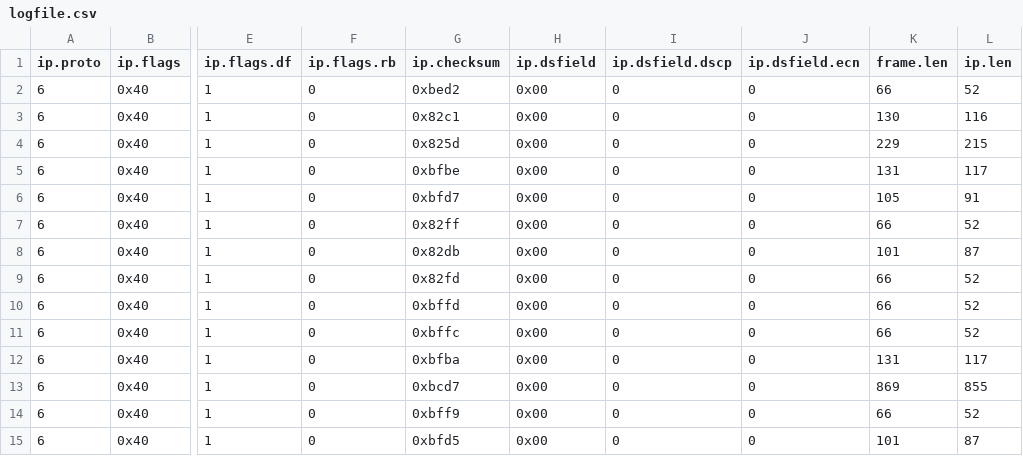
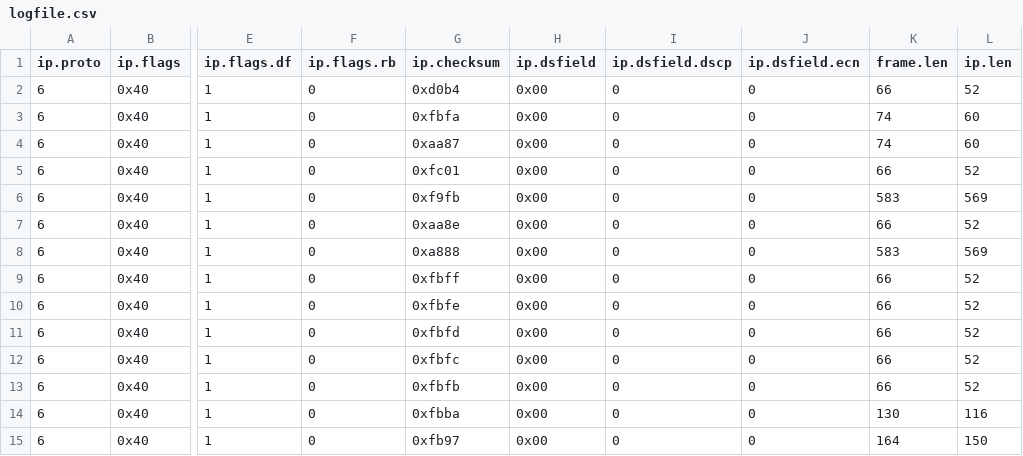
Before and after one commit to samuelgbenga/DFI_Model, a CSV file: logfile.csv, drawn as a sheet; only a part is shown, gaps mark what is left out; the diff covers the shown part only; the diff names each change by its address in the sheet, - before the commit and + after, or states it on an @@ line.

```diff
--- a/logfile.csv
+++ b/logfile.csv
-G2 (ip.checksum): 0xbed2
+G2 (ip.checksum): 0xd0b4
-G3 (ip.checksum): 0x82c1
+G3 (ip.checksum): 0xfbfa
-K3 (frame.len): 130
+K3 (frame.len): 74
-L3 (ip.len): 116
+L3 (ip.len): 60
-G4 (ip.checksum): 0x825d
+G4 (ip.checksum): 0xaa87
-K4 (frame.len): 229
+K4 (frame.len): 74
-L4 (ip.len): 215
+L4 (ip.len): 60
-G5 (ip.checksum): 0xbfbe
+G5 (ip.checksum): 0xfc01
-K5 (frame.len): 131
+K5 (frame.len): 66
-L5 (ip.len): 117
+L5 (ip.len): 52
-G6 (ip.checksum): 0xbfd7
+G6 (ip.checksum): 0xf9fb
-K6 (frame.len): 105
+K6 (frame.len): 583
-L6 (ip.len): 91
+L6 (ip.len): 569
-G7 (ip.checksum): 0x82ff
+G7 (ip.checksum): 0xaa8e
-G8 (ip.checksum): 0x82db
+G8 (ip.checksum): 0xa888
-K8 (frame.len): 101
+K8 (frame.len): 583
-L8 (ip.len): 87
+L8 (ip.len): 569
-G9 (ip.checksum): 0x82fd
+G9 (ip.checksum): 0xfbff
-G10 (ip.checksum): 0xbffd
+G10 (ip.checksum): 0xfbfe
-G11 (ip.checksum): 0xbffc
+G11 (ip.checksum): 0xfbfd
-G12 (ip.checksum): 0xbfba
+G12 (ip.checksum): 0xfbfc
-K12 (frame.len): 131
+K12 (frame.len): 66
-L12 (ip.len): 117
+L12 (ip.len): 52
-G13 (ip.checksum): 0xbcd7
+G13 (ip.checksum): 0xfbfb
-K13 (frame.len): 869
+K13 (frame.len): 66
-L13 (ip.len): 855
+L13 (ip.len): 52
-G14 (ip.checksum): 0xbff9
+G14 (ip.checksum): 0xfbba
-K14 (frame.len): 66
+K14 (frame.len): 130
-L14 (ip.len): 52
+L14 (ip.len): 116
-G15 (ip.checksum): 0xbfd5
+G15 (ip.checksum): 0xfb97
-K15 (frame.len): 101
+K15 (frame.len): 164
-L15 (ip.len): 87
+L15 (ip.len): 150
```
Also changed, not shown: 42 edited cells elsewhere in this file, 5 other files.
